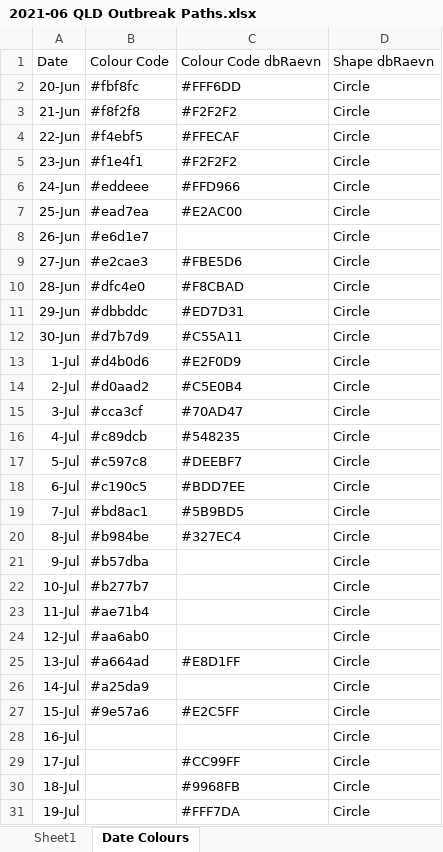
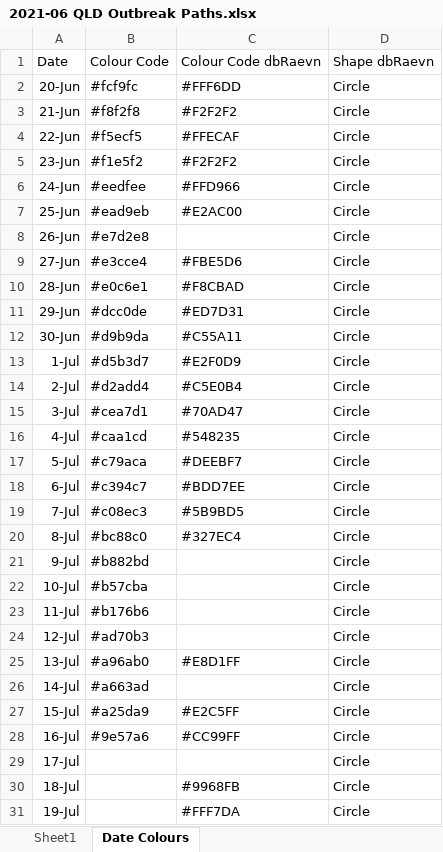
Before and after one commit to Mike-Honey/covid-19-outbreak-paths, an Excel workbook: 2021-06 QLD Outbreak Paths.xlsx, sheet Date Colours, drawn as a sheet; only a part is shown; values as stored, in another font and other column widths than the file's, no borders; table styles not drawn; the diff names each change by its address in the sheet, - before the commit and + after, or states it on an @@ line.

```diff
--- a/2021-06 QLD Outbreak Paths.xlsx (sheet Date Colours)
+++ b/2021-06 QLD Outbreak Paths.xlsx (sheet Date Colours)
-B2: #fbf8fc
+B2: #fcf9fc
-B4: #f4ebf5
+B4: #f5ecf5
-B5: #f1e4f1
+B5: #f1e5f2
-B6: #eddeee
+B6: #eedfee
-B7: #ead7ea
+B7: #ead9eb
-B8: #e6d1e7
+B8: #e7d2e8
-B9: #e2cae3
+B9: #e3cce4
-B10: #dfc4e0
+B10: #e0c6e1
-B11: #dbbddc
+B11: #dcc0de
-B12: #d7b7d9
+B12: #d9b9da
-B13: #d4b0d6
+B13: #d5b3d7
-B14: #d0aad2
+B14: #d2add4
-B15: #cca3cf
+B15: #cea7d1
-B16: #c89dcb
+B16: #caa1cd
-B17: #c597c8
+B17: #c79aca
-B18: #c190c5
+B18: #c394c7
-B19: #bd8ac1
+B19: #c08ec3
-B20: #b984be
+B20: #bc88c0
-B21: #b57dba
+B21: #b882bd
-B22: #b277b7
+B22: #b57cba
-B23: #ae71b4
+B23: #b176b6
-B24: #aa6ab0
+B24: #ad70b3
-B25: #a664ad
+B25: #a96ab0
-B26: #a25da9
+B26: #a663ad
-B27: #9e57a6
+B27: #a25da9
-B28: (empty)
+B28: #9e57a6
-C28: (empty)
+C28: #CC99FF
-C29: #CC99FF
+C29: (empty)
```
Also changed, not shown: sheet Sheet1, 4 other files.
